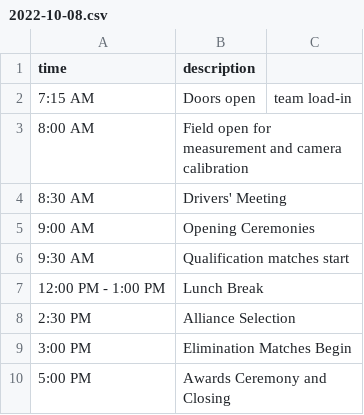
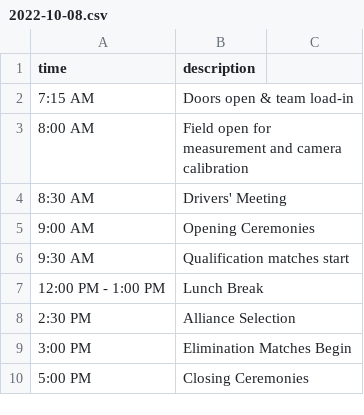
Before and after one commit to 5724-SpartanRobotics/5724-SpartanRobotics.github.io, a CSV file: _data/brb/schedule/2022-10-08.csv, drawn as a sheet.

Commit message:
Update tentative event schedule for BRB

```diff
--- a/_data/brb/schedule/2022-10-08.csv
+++ b/_data/brb/schedule/2022-10-08.csv
@@ -1,3 +1,3 @@
 time,description
-7:15 AM,Doors open, team load-in
+7:15 AM,Doors open & team load-in
 8:00 AM,Field open for measurement and camera calibration
@@ -9,2 +9,2 @@ time,description
 3:00 PM,Elimination Matches Begin
-5:00 PM,Awards Ceremony and Closing
+5:00 PM,Closing Ceremonies
```
Also changed, not shown: 3 other files.
